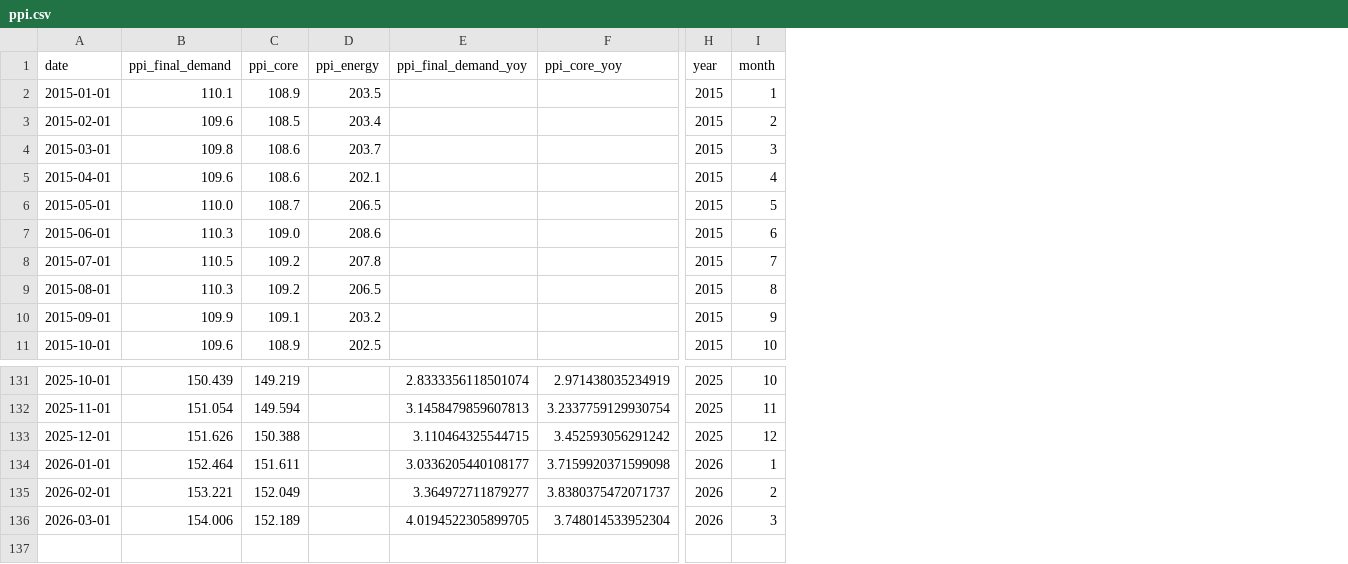
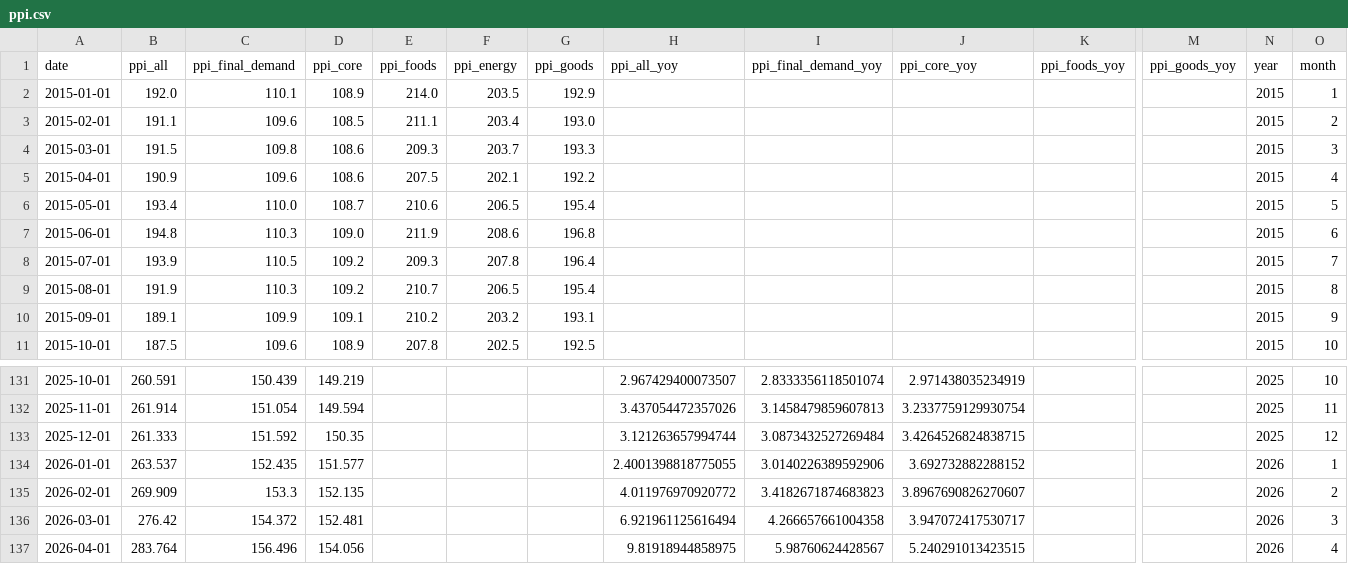
Before and after one commit to ela113arm-arch/macro-data-tracker, a CSV file: data/ppi.csv, drawn as a sheet; only a part is shown, gaps mark what is left out; addresses are those after the commit; rows hold the shown columns only; the diff names each change by its address in the sheet, - before the commit and + after, or states it on an @@ line.

```diff
--- a/data/ppi.csv
+++ b/data/ppi.csv
+column B (ppi_all), rows 2-11: 192.0 | 191.1 | 191.5 | 190.9 | 193.4 | 194.8 | 193.9 | 191.9 | 189.1 | 187.5; rows 131-136: 260.591 | 261.914 | 261.333 | 263.537 | 269.909 | 276.42
+column E (ppi_foods), rows 2-11: 214.0 | 211.1 | 209.3 | 207.5 | 210.6 | 211.9 | 209.3 | 210.7 | 210.2 | 207.8
+column G (ppi_goods), rows 2-11: 192.9 | 193.0 | 193.3 | 192.2 | 195.4 | 196.8 | 196.4 | 195.4 | 193.1 | 192.5
+column H (ppi_all_yoy), rows 131-136: 2.967429400073507 | 3.437054472357026 | 3.121263657994744 | 2.4001398818775055 | 4.011976970920772 | 6.921961125616494
+column K (ppi_foods_yoy), empty
+column M (ppi_goods_yoy), empty
-C133 (ppi_final_demand): 151.626
+C133 (ppi_final_demand): 151.592
-D133 (ppi_core): 150.388
+D133 (ppi_core): 150.35
-I133 (ppi_final_demand_yoy): 3.110464325544715
+I133 (ppi_final_demand_yoy): 3.0873432527269484
-J133 (ppi_core_yoy): 3.452593056291242
+J133 (ppi_core_yoy): 3.4264526824838715
-C134 (ppi_final_demand): 152.464
+C134 (ppi_final_demand): 152.435
-D134 (ppi_core): 151.611
+D134 (ppi_core): 151.577
-I134 (ppi_final_demand_yoy): 3.0336205440108177
+I134 (ppi_final_demand_yoy): 3.0140226389592906
-J134 (ppi_core_yoy): 3.7159920371599098
+J134 (ppi_core_yoy): 3.692732882288152
-C135 (ppi_final_demand): 153.221
+C135 (ppi_final_demand): 153.3
-D135 (ppi_core): 152.049
+D135 (ppi_core): 152.135
-I135 (ppi_final_demand_yoy): 3.364972711879277
+I135 (ppi_final_demand_yoy): 3.4182671874683823
-J135 (ppi_core_yoy): 3.8380375472071737
+J135 (ppi_core_yoy): 3.8967690826270607
-C136 (ppi_final_demand): 154.006
+C136 (ppi_final_demand): 154.372
-D136 (ppi_core): 152.189
+D136 (ppi_core): 152.481
-I136 (ppi_final_demand_yoy): 4.0194522305899705
+I136 (ppi_final_demand_yoy): 4.266657661004358
-J136 (ppi_core_yoy): 3.748014533952304
+J136 (ppi_core_yoy): 3.947072417530717
+row 137: 2026-04-01 | 283.764 | 156.496 | 154.056 |  |  |  | 9.81918944858975 | 5.98760624428567 | 5.240291013423515 |  |  | 2026 | 4
```
Also changed, not shown: data/employment.csv, data/jolts.csv, 36 other files.
